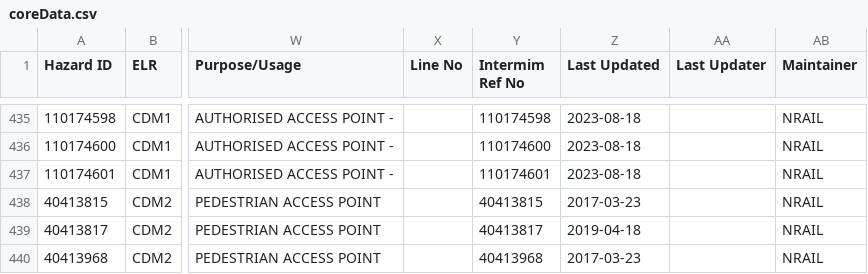
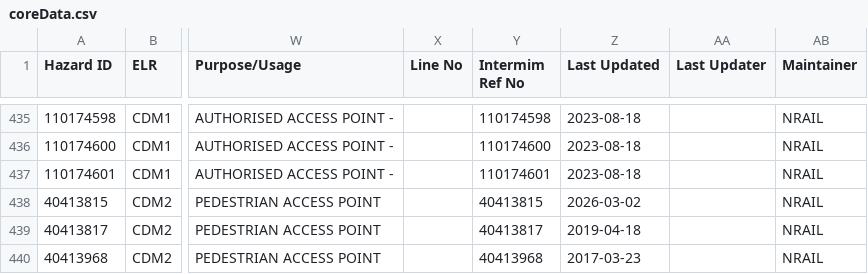
Before and after one commit to infrastructureclub/nr-national-hazard-directory, a CSV file: data/QR/coreData.csv, drawn as a sheet; only a part is shown, gaps mark what is left out; the diff names each change by its address in the sheet, - before the commit and + after, or states it on an @@ line.

Commit message:
Automatic NRNHD data update

```diff
--- a/data/QR/coreData.csv
+++ b/data/QR/coreData.csv
-Z438 (Last Updated): 2017-03-23
+Z438 (Last Updated): 2026-03-02
```
Also changed, not shown: 1 other file.
